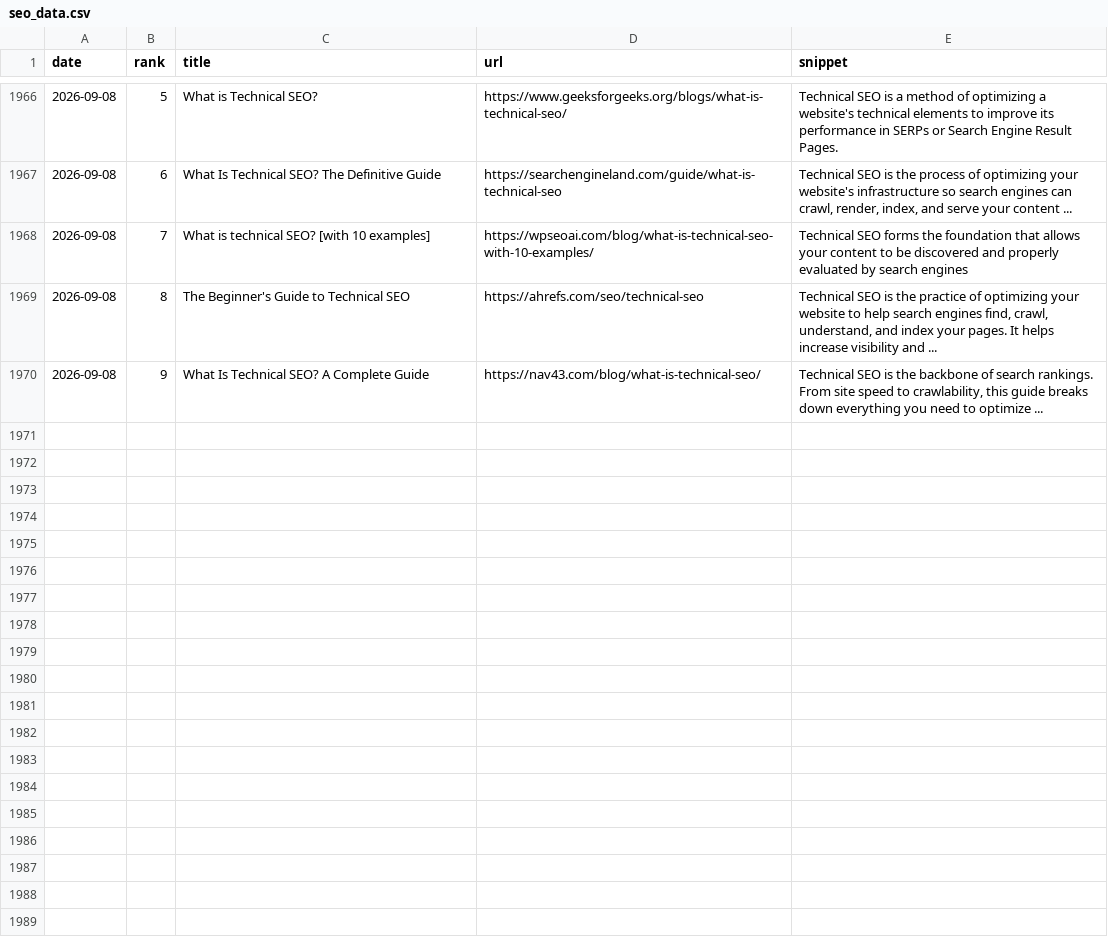
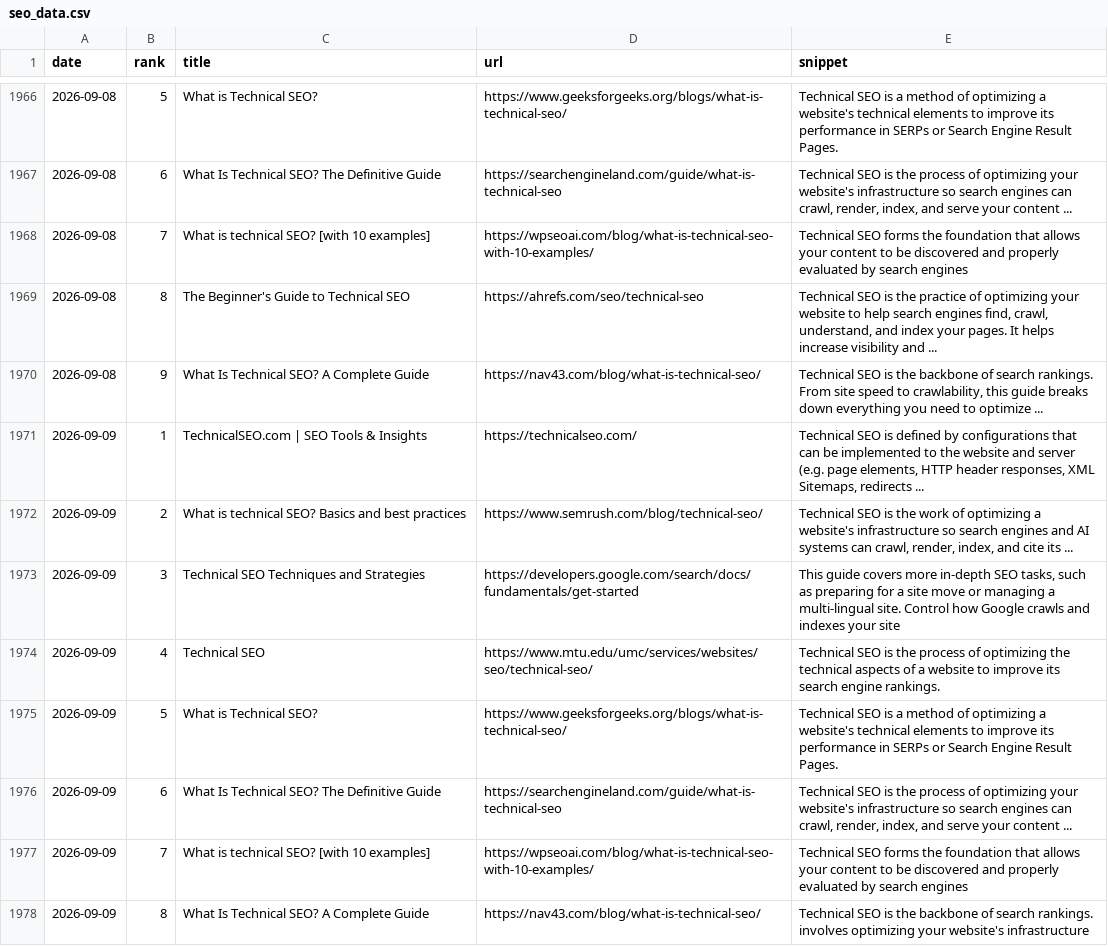
Before and after one commit to takuma51/aio-search-analyzer, a CSV file: seo_data.csv, drawn as a sheet; only a part is shown, gaps mark what is left out.

```diff
--- a/seo_data.csv
+++ b/seo_data.csv
@@ -1970 +1970,9 @@ date,rank,title,url,snippet
 2026-09-08,9,What Is Technical SEO? A Complete Guide,https://nav43.com/blog/what-is-technical-seo/,"Technical SEO is the backbone of search rankings. From site speed to crawlability, this guide breaks down everything you need to optimize ..."
+2026-09-09,1,TechnicalSEO.com | SEO Tools & Insights,https://technicalseo.com/,"Technical SEO is defined by configurations that can be implemented to the website and server (e.g. page elements, HTTP header responses, XML Sitemaps, redirects ..."
+2026-09-09,2,What is technical SEO? Basics and best practices,https://www.semrush.com/blog/technical-seo/,"Technical SEO is the work of optimizing a website's infrastructure so search engines and AI systems can crawl, render, index, and cite its ..."
+2026-09-09,3,Technical SEO Techniques and Strategies,https://developers.google.com/search/docs/fundamentals/get-started,"This guide covers more in-depth SEO tasks, such as preparing for a site move or managing a multi-lingual site. Control how Google crawls and indexes your site"
+2026-09-09,4,Technical SEO,https://www.mtu.edu/umc/services/websites/seo/technical-seo/,Technical SEO is the process of optimizing the technical aspects of a website to improve its search engine rankings.
+2026-09-09,5,What is Technical SEO?,https://www.geeksforgeeks.org/blogs/what-is-technical-seo/,Technical SEO is a method of optimizing a website's technical elements to improve its performance in SERPs or Search Engine Result Pages.
+2026-09-09,6,What Is Technical SEO? The Definitive Guide,https://searchengineland.com/guide/what-is-technical-seo,"Technical SEO is the process of optimizing your website's infrastructure so search engines can crawl, render, index, and serve your content ..."
+2026-09-09,7,What is technical SEO? [with 10 examples],https://wpseoai.com/blog/what-is-technical-seo-with-10-examples/,Technical SEO forms the foundation that allows your content to be discovered and properly evaluated by search engines
+2026-09-09,8,What Is Technical SEO? A Complete Guide,https://nav43.com/blog/what-is-technical-seo/,Technical SEO is the backbone of search rankings. involves optimizing your website's infrastructure
```
